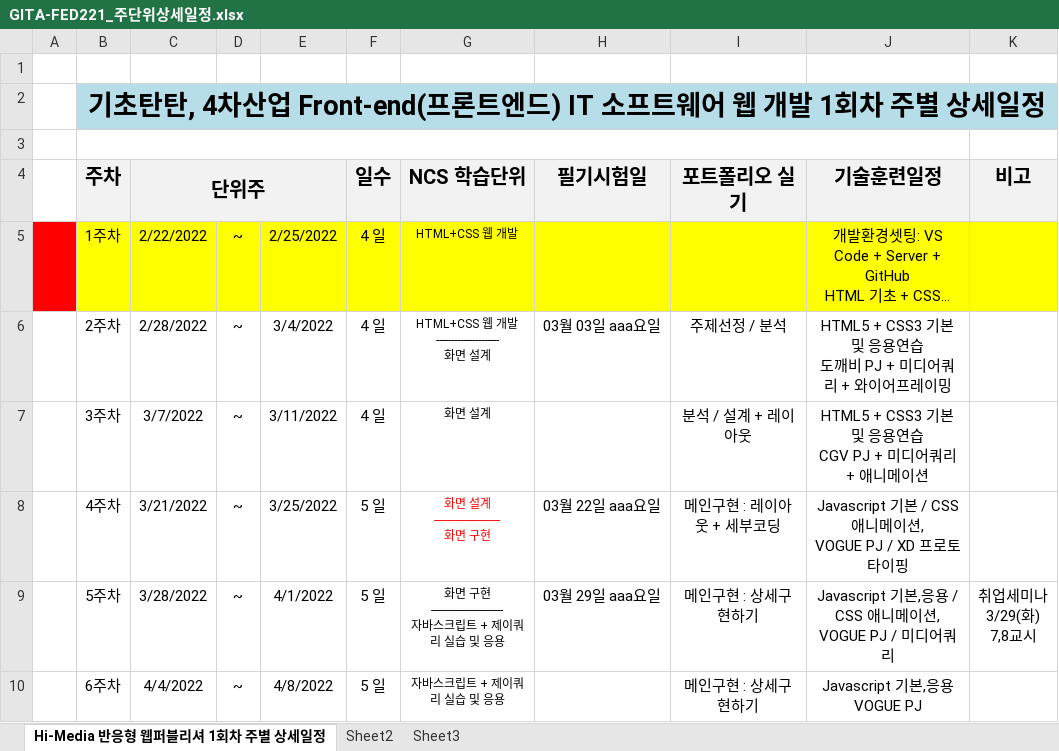
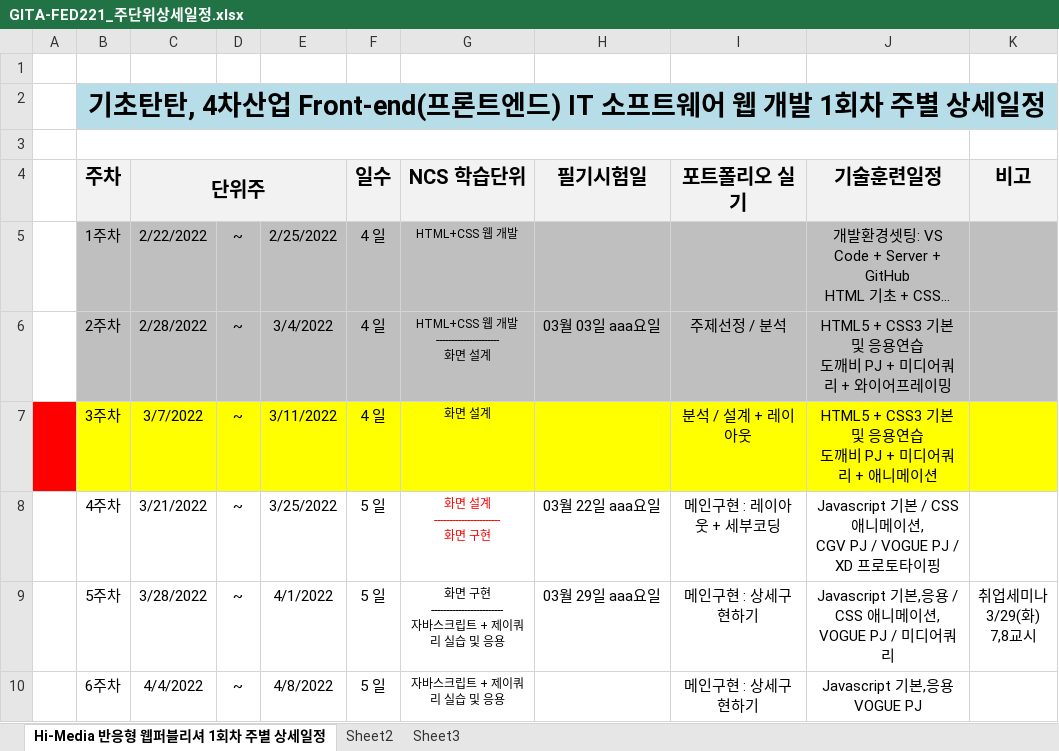
Before and after one commit to ahk1408/myCode, an Excel workbook: 000.커리큐럼/주단위상세일정엑셀/GITA-FED221_주단위상세일정.xlsx, sheet Hi-Media 반응형 웹퍼블리셔 1회차 주별 상세일정, drawn as a sheet; only a part is shown; long unchanged cells end in …; values as stored, in another font and other column widths than the file's, no borders; ↵ is a line break in a cell; the diff names each change by its address in the sheet, - before the commit and + after, or states it on an @@ line.

```diff
--- a/000.커리큐럼/주단위상세일정엑셀/GITA-FED221_주단위상세일정.xlsx (sheet Hi-Media 반응형 웹퍼블리셔 1회차 주별 상세일정)
+++ b/000.커리큐럼/주단위상세일정엑셀/GITA-FED221_주단위상세일정.xlsx (sheet Hi-Media 반응형 웹퍼블리셔 1회차 주별 상세일정)
-A5 fill: #FF0000
+A5 fill: none
-B5:K5 fill: #FFFF00
+B5:K5 fill: #BFBFBF
-B6:K6 fill: none
+B6:K6 fill: #BFBFBF
-A7 fill: none
+A7 fill: #FF0000
-B7:K7 fill: none
+B7:K7 fill: #FFFF00
-J7 (기술훈련일정): HTML5 + CSS3 기본 및 응용연습 ↵ CGV PJ + 미디어쿼리 + 애니메이션
+J7 (기술훈련일정): HTML5 + CSS3 기본 및 응용연습 ↵ 도깨비 PJ + 미디어쿼리 + 애니메이션
-J8 (기술훈련일정): …메이션, ↵ VOGUE PJ / XD…
+J8 (기술훈련일정): …메이션, ↵ CGV PJ / VOGUE PJ / XD…
```
Also changed, not shown: 000.커리큐럼/주단위상세일정엑셀/실시시험일정.xlsx, 56 other files.
